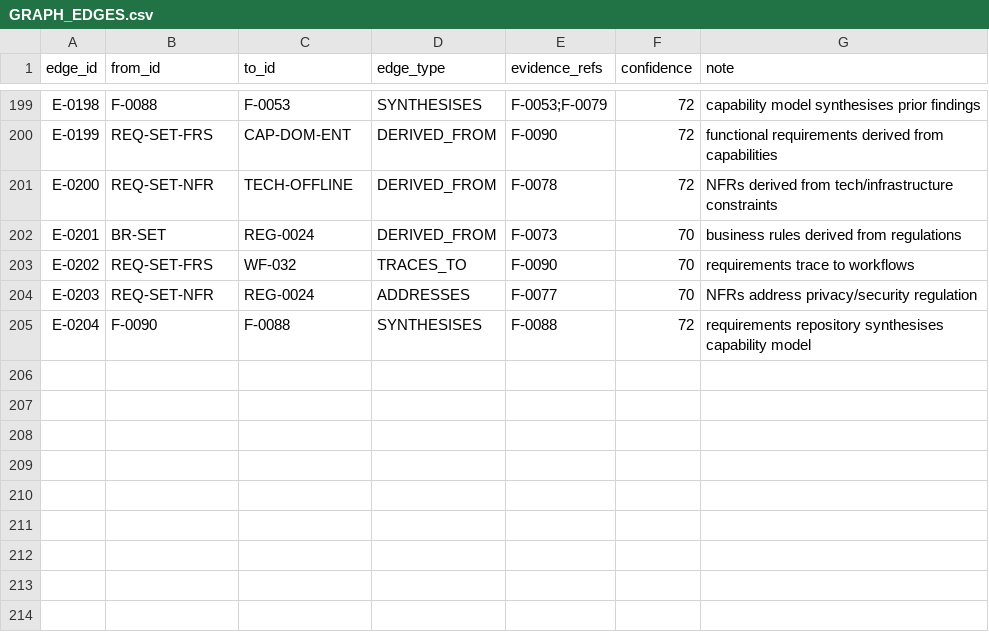
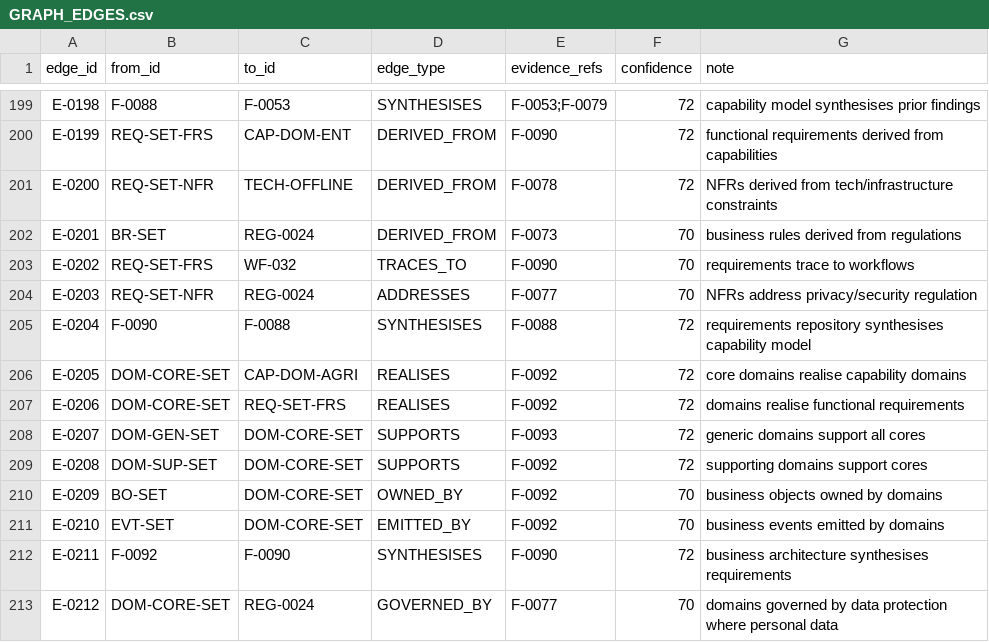
Before and after one commit to mapalo4kape-hue/cee-4311-unza-hydrology-revision, a CSV file: agrimine-nexus/knowledge-repository/10-requirements/GRAPH_EDGES.csv, drawn as a sheet; only a part is shown, gaps mark what is left out; the diff names each change by its address in the sheet, - before the commit and + after, or states it on an @@ line.

```diff
--- a/agrimine-nexus/knowledge-repository/10-requirements/GRAPH_EDGES.csv
+++ b/agrimine-nexus/knowledge-repository/10-requirements/GRAPH_EDGES.csv
+row 206: E-0205 | DOM-CORE-SET | CAP-DOM-AGRI | REALISES | F-0092 | 72 | core domains realise capability domains
+row 207: E-0206 | DOM-CORE-SET | REQ-SET-FRS | REALISES | F-0092 | 72 | domains realise functional requirements
+row 208: E-0207 | DOM-GEN-SET | DOM-CORE-SET | SUPPORTS | F-0093 | 72 | generic domains support all cores
+row 209: E-0208 | DOM-SUP-SET | DOM-CORE-SET | SUPPORTS | F-0092 | 72 | supporting domains support cores
+row 210: E-0209 | BO-SET | DOM-CORE-SET | OWNED_BY | F-0092 | 70 | business objects owned by domains
+row 211: E-0210 | EVT-SET | DOM-CORE-SET | EMITTED_BY | F-0092 | 70 | business events emitted by domains
+row 212: E-0211 | F-0092 | F-0090 | SYNTHESISES | F-0090 | 72 | business architecture synthesises requirements
+row 213: E-0212 | DOM-CORE-SET | REG-0024 | GOVERNED_BY | F-0077 | 70 | domains governed by data protection where personal data
```
Also changed, not shown: agrimine-nexus/knowledge-repository/10-requirements/GRAPH_NODES.csv, 10 other files.
